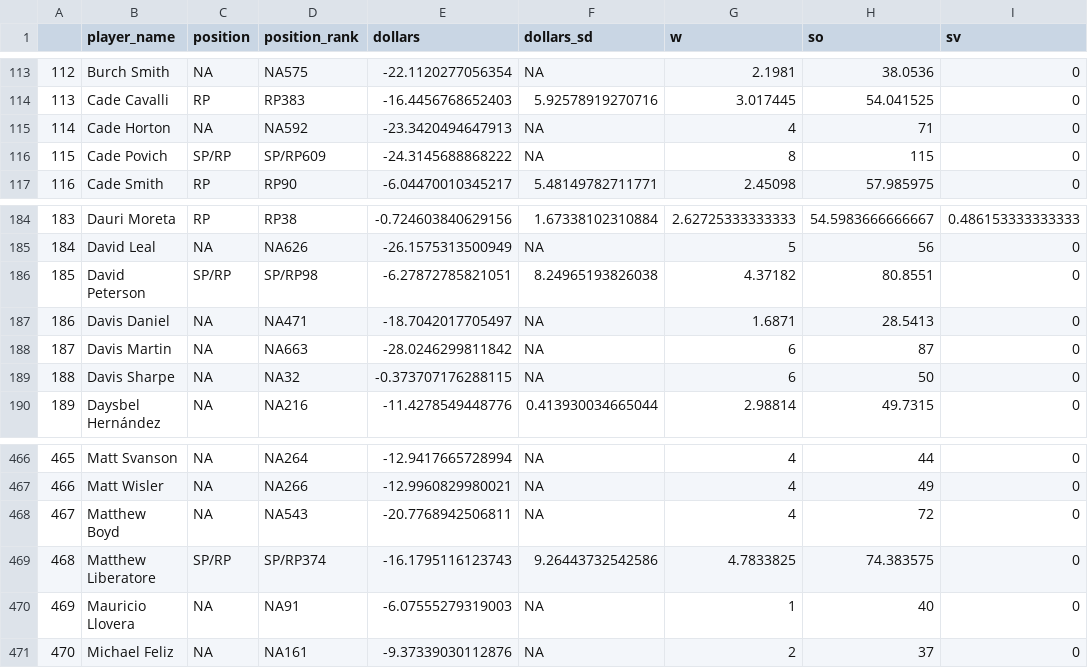
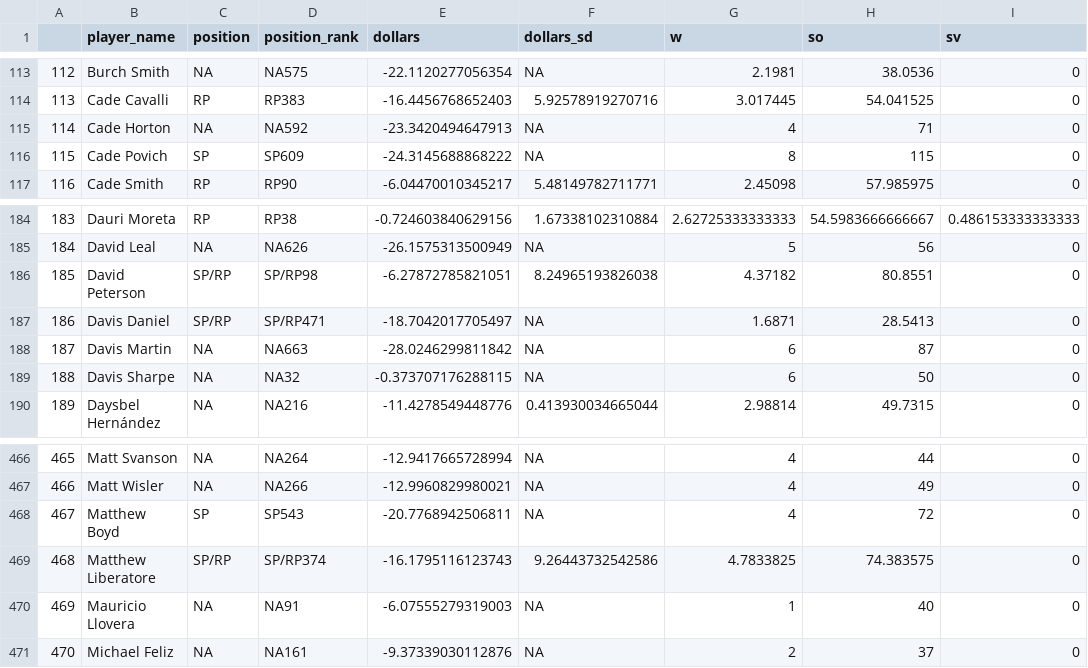
Before and after one commit to SamuelLachance/Betting, a CSV file: ottoneu/dani_rojas_pitchers.csv, drawn as a sheet; only a part is shown, gaps mark what is left out; the diff names each change by its address in the sheet, - before the commit and + after, or states it on an @@ line.

```diff
--- a/ottoneu/dani_rojas_pitchers.csv
+++ b/ottoneu/dani_rojas_pitchers.csv
-C116 (position): SP/RP
+C116 (position): SP
-D116 (position_rank): SP/RP609
+D116 (position_rank): SP609
-C187 (position): NA
+C187 (position): SP/RP
-D187 (position_rank): NA471
+D187 (position_rank): SP/RP471
-C468 (position): NA
+C468 (position): SP
-D468 (position_rank): NA543
+D468 (position_rank): SP543
```
Also changed, not shown: ottoneu/all_pitchers.csv, ottoneu/bum_bum_pitchers.csv, 3 other files.
